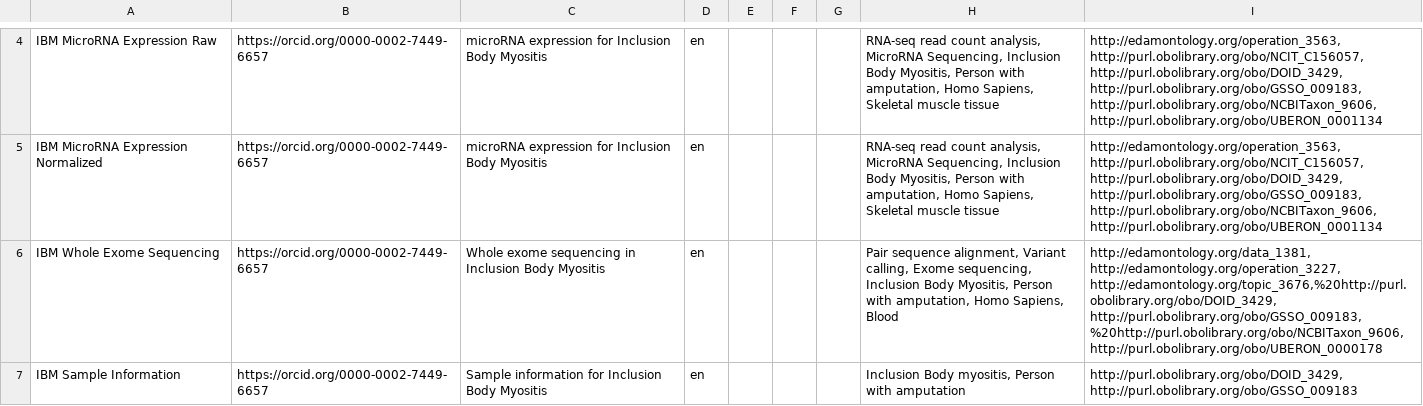
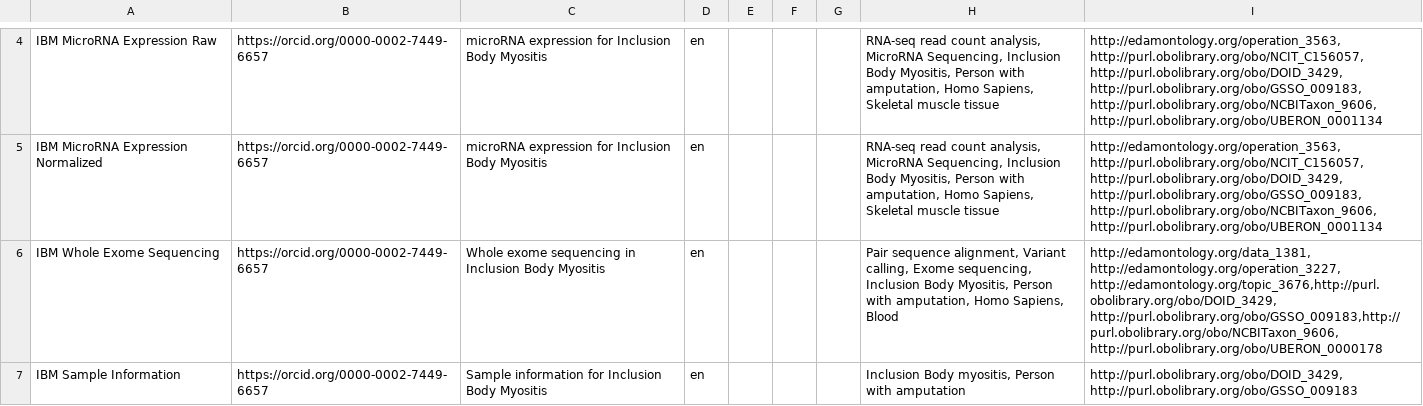
Before and after one commit to rajaram5/fdp-populator, a CSV file: dataset.csv, drawn as a sheet; only a part is shown, gaps mark what is left out.

```diff
--- a/dataset.csv
+++ b/dataset.csv
@@ -5,3 +5,3 @@ IBM MicroRNA Expression Raw,https://orcid.org/0000-0002-7449-6657,microRNA expre
 IBM MicroRNA Expression Normalized,https://orcid.org/0000-0002-7449-6657,microRNA expression for Inclusion Body Myositis,en,,,,"RNA-seq read count analysis, MicroRNA Sequencing, Inclusion Body Myositis, Person with amputation, Homo Sapiens, Skeletal muscle tissue","http://edamontology.org/operation_3563, http://purl.obolibrary.org/obo/NCIT_C156057, http://purl.obolibrary.org/obo/DOID_3429, http://purl.obolibrary.org/obo/GSSO_009183, http://purl.obolibrary.org/obo/NCBITaxon_9606, http://purl.obolibrary.org/obo/UBERON_0001134"
-IBM Whole Exome Sequencing,https://orcid.org/0000-0002-7449-6657,Whole exome sequencing in Inclusion Body Myositis,en,,,,"Pair sequence alignment, Variant calling, Exome sequencing, Inclusion Body Myositis, Person with amputation, Homo Sapiens, Blood","http://edamontology.org/data_1381, http://edamontology.org/operation_3227, http://edamontology.org/topic_3676,%20http://purl.obolibrary.org/obo/DOID_3429, http://purl.obolibrary.org/obo/GSSO_009183,%20http://purl.obolibrary.org/obo/NCBITaxon_9606, http://purl.obolibrary.org/obo/UBERON_0000178"
+IBM Whole Exome Sequencing,https://orcid.org/0000-0002-7449-6657,Whole exome sequencing in Inclusion Body Myositis,en,,,,"Pair sequence alignment, Variant calling, Exome sequencing, Inclusion Body Myositis, Person with amputation, Homo Sapiens, Blood","http://edamontology.org/data_1381, http://edamontology.org/operation_3227, http://edamontology.org/topic_3676,http://purl.obolibrary.org/obo/DOID_3429, http://purl.obolibrary.org/obo/GSSO_009183,http://purl.obolibrary.org/obo/NCBITaxon_9606, http://purl.obolibrary.org/obo/UBERON_0000178"
 IBM Sample Information,https://orcid.org/0000-0002-7449-6657,Sample information for Inclusion Body Myositis,en,,,,"Inclusion Body myositis, Person with amputation","http://purl.obolibrary.org/obo/DOID_3429, http://purl.obolibrary.org/obo/GSSO_009183"
```
